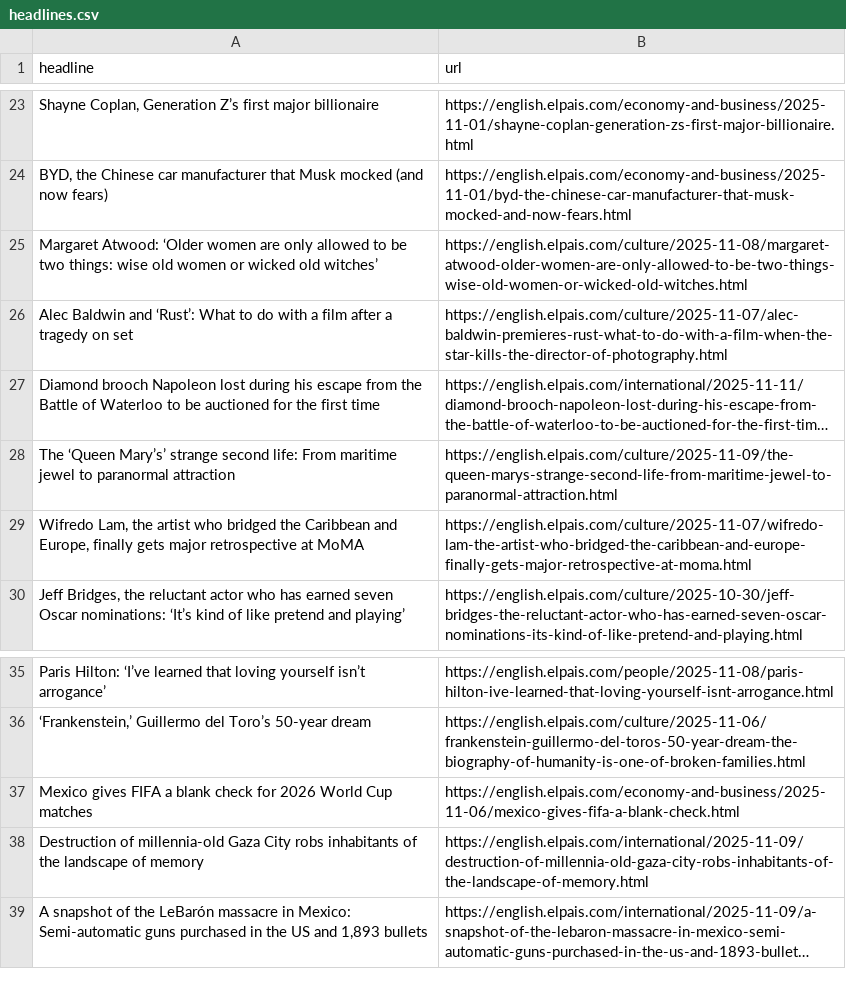
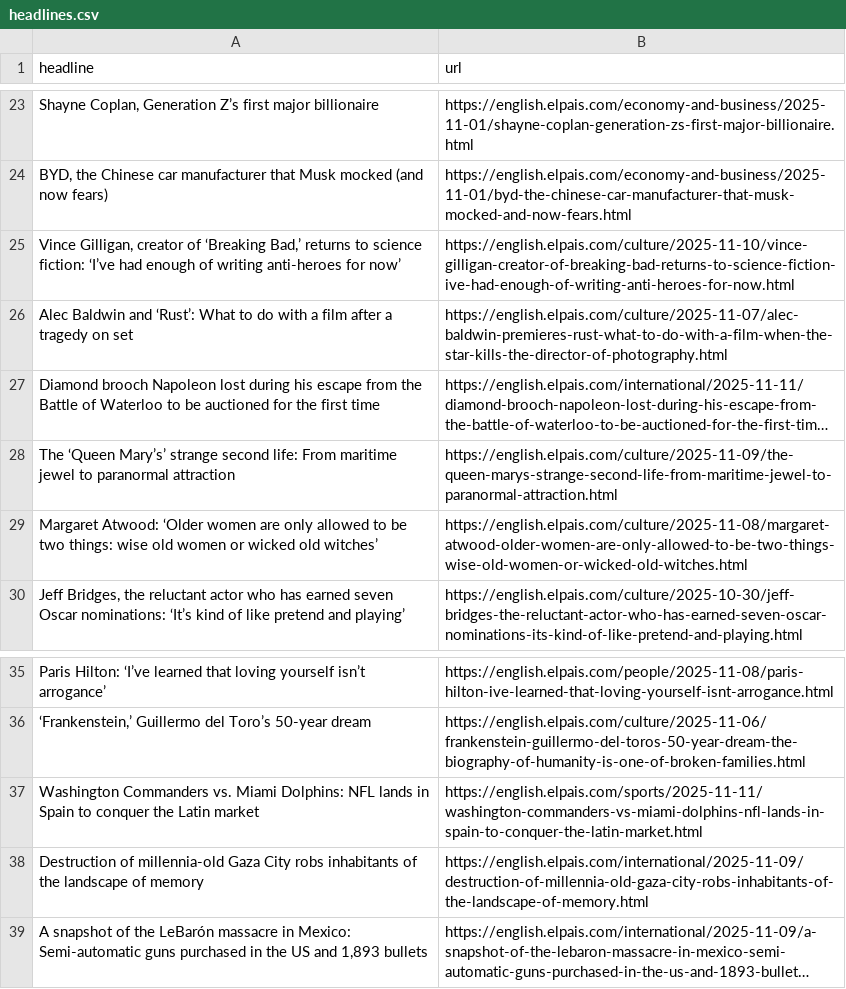
Before and after one commit to jam9501/el-pais-autoscraper, a CSV file: headlines.csv, drawn as a sheet; only a part is shown, gaps mark what is left out; long unchanged cells end in …; removed rows and columns are numbered as before the commit, all else as after; the diff names each change by its address in the sheet, - before the commit and + after, or states it on an @@ line.

```diff
--- a/headlines.csv
+++ b/headlines.csv
+row 25: Vince Gilligan, creator of ‘Breaking Bad,’ returns to science fiction: ‘I’ve had enough of writing anti-heroes for now’ | https://english.elpais.com/culture/2025-11-10/vince-gilligan-creator-of-breaking-bad-returns-to-science-fiction-ive-had-enough-of-writing-anti-heroes-for-now.html
-row 29: Wifredo Lam, the artist who bridged the Caribbean and Europe, finally gets major retrospective at MoMA | https://english.elpais.com/culture/2025-11-07/wifredo-lam-the-artist-who-bridged-the-caribbean-and-europe-finally-gets-major-retrospective-at-moma.html
@@ row 25 moved to row 29: Margaret Atwood: ‘Older women are only a… @@
-row 37: Mexico gives FIFA a blank check for 2026 World Cup matches | https://english.elpais.com/economy-and-business/2025-11-06/mexico-gives-fifa-a-blank-check.html
+row 37: Washington Commanders vs. Miami Dolphins: NFL lands in Spain to conquer the Latin market | https://english.elpais.com/sports/2025-11-11/washington-commanders-vs-miami-dolphins-nfl-lands-in-spain-to-conquer-the-latin-market.html
```
